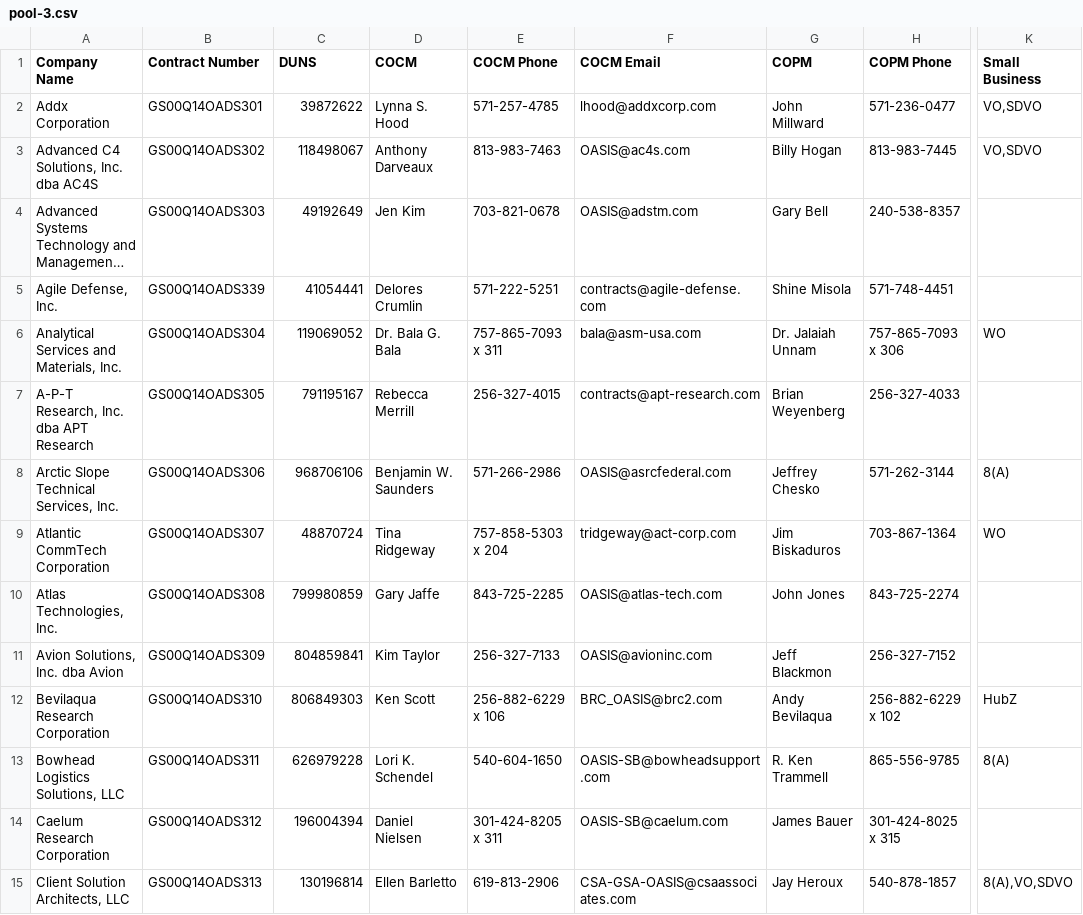
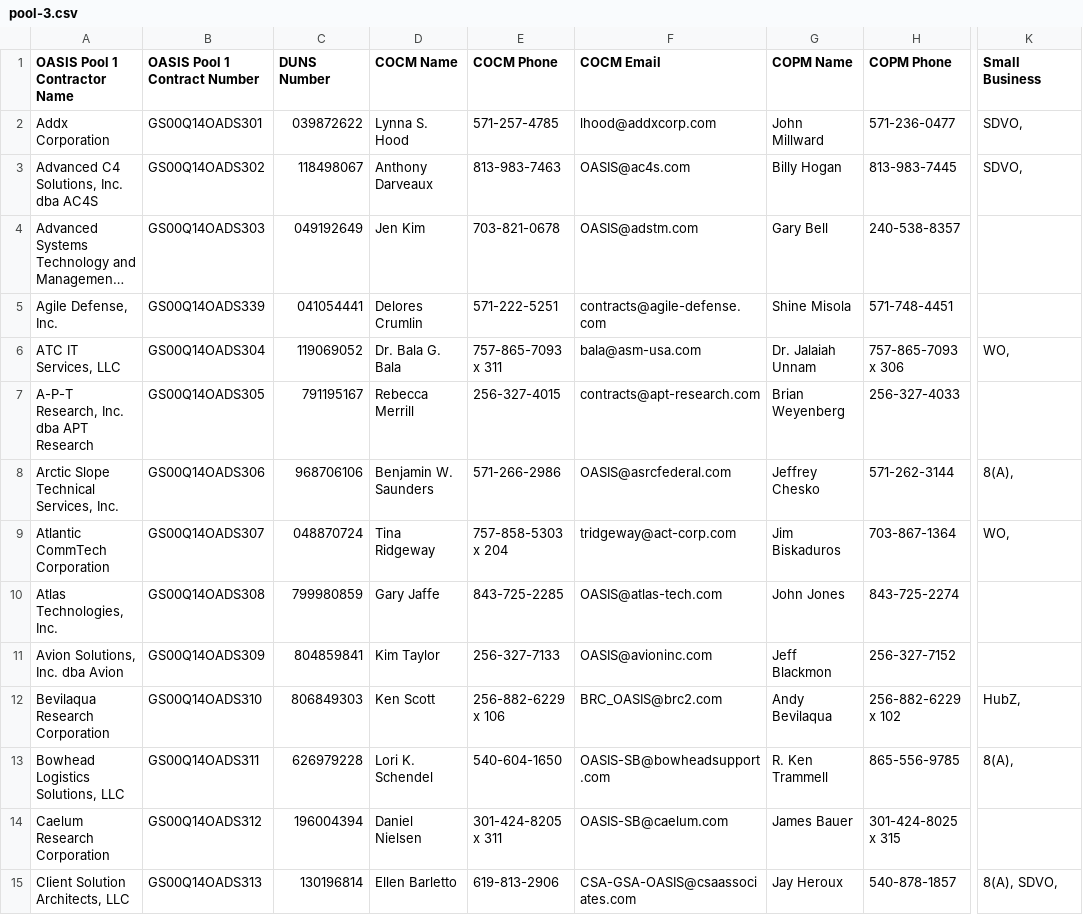
Before and after one commit to snakrani/discovery, a CSV file: app/data/pools/oasis_sb/pool-3.csv, drawn as a sheet; only a part is shown, gaps mark what is left out; long unchanged cells end in …; the diff covers the shown part only; the diff names each change by its address in the sheet, - before the commit and + after, or states it on an @@ line.

```diff
--- a/app/data/pools/oasis_sb/pool-3.csv
+++ b/app/data/pools/oasis_sb/pool-3.csv
-A1: Company Name
+A1: OASIS Pool 1 Contractor Name
-B1: Contract Number
+B1: OASIS Pool 1 Contract Number
-C1: DUNS
+C1: DUNS Number
-D1: COCM
+D1: COCM Name
-G1: COPM
+G1: COPM Name
-C2 (DUNS Number): 39872622
+C2 (DUNS Number): 039872622
-K2:K3 (Small Business): VO,SDVO
+K2:K3 (Small Business): SDVO,
-C4 (DUNS Number): 49192649
+C4 (DUNS Number): 049192649
-C5 (DUNS Number): 41054441
+C5 (DUNS Number): 041054441
-A6 (OASIS Pool 1 Contractor Name): Analytical Services and Materials, Inc.
+A6 (OASIS Pool 1 Contractor Name): ATC IT Services, LLC
-K6 (Small Business): WO
+K6 (Small Business): WO,
-K8 (Small Business): 8(A)
+K8 (Small Business): 8(A),
-C9 (DUNS Number): 48870724
+C9 (DUNS Number): 048870724
-K9 (Small Business): WO
+K9 (Small Business): WO,
-K12 (Small Business): HubZ
+K12 (Small Business): HubZ,
-K13 (Small Business): 8(A)
+K13 (Small Business): 8(A),
-K15 (Small Business): 8(A),VO,SDVO
+K15 (Small Business): 8(A), SDVO,
```
Also changed, not shown: 26 edited cells elsewhere in this file, app/data/pools/oasis_sb/pool-1.csv, app/data/pools/oasis_sb/pool-2.csv, 2 other files.
